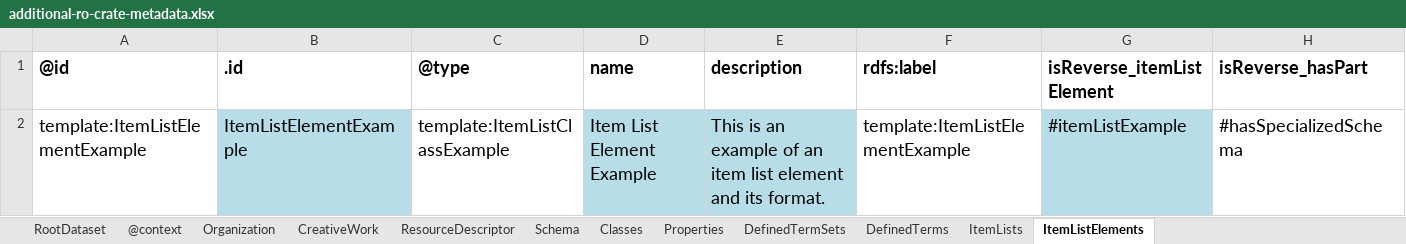
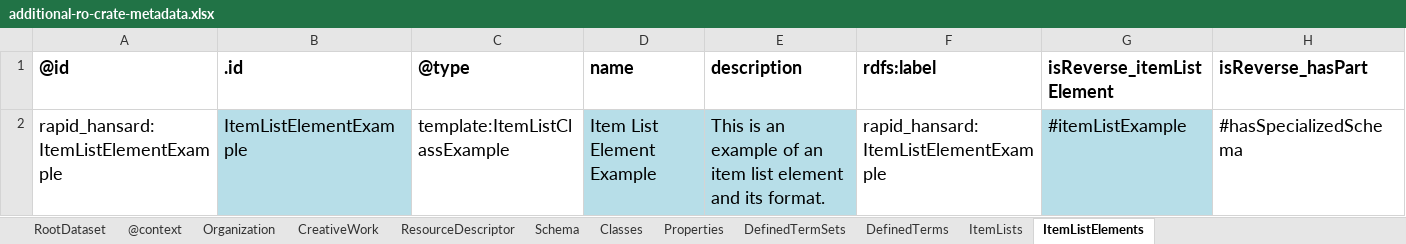
Before and after one commit to rapid-community-data-lab/rapid_hansard_masp, an Excel workbook: schema/schema-crate/additional-ro-crate-metadata.xlsx, sheet ItemListElements, drawn as a sheet; values as stored, in another font and other column widths than the file's, no borders; the diff names each change by its address in the sheet, - before the commit and + after, or states it on an @@ line.

Commit message:
Added a few bits to template
This is not yet the complete core rapid_hansard Session properties, but
it's a start! I've left the example rows in the spreadsheet mostly.

```diff
--- a/schema/schema-crate/additional-ro-crate-metadata.xlsx (sheet ItemListElements)
+++ b/schema/schema-crate/additional-ro-crate-metadata.xlsx (sheet ItemListElements)
-A2 (@id): template:ItemListElementExample
+A2 (@id): rapid_hansard:ItemListElementExample
-F2 (rdfs:label): template:ItemListElementExample
+F2 (rdfs:label): rapid_hansard:ItemListElementExample
```
Also changed, not shown: sheet Classes, sheet Properties, sheet DefinedTerms, sheet DefinedTermSets, sheet Organization, sheet @context, 1 more sheet, formulas that keep their value.
